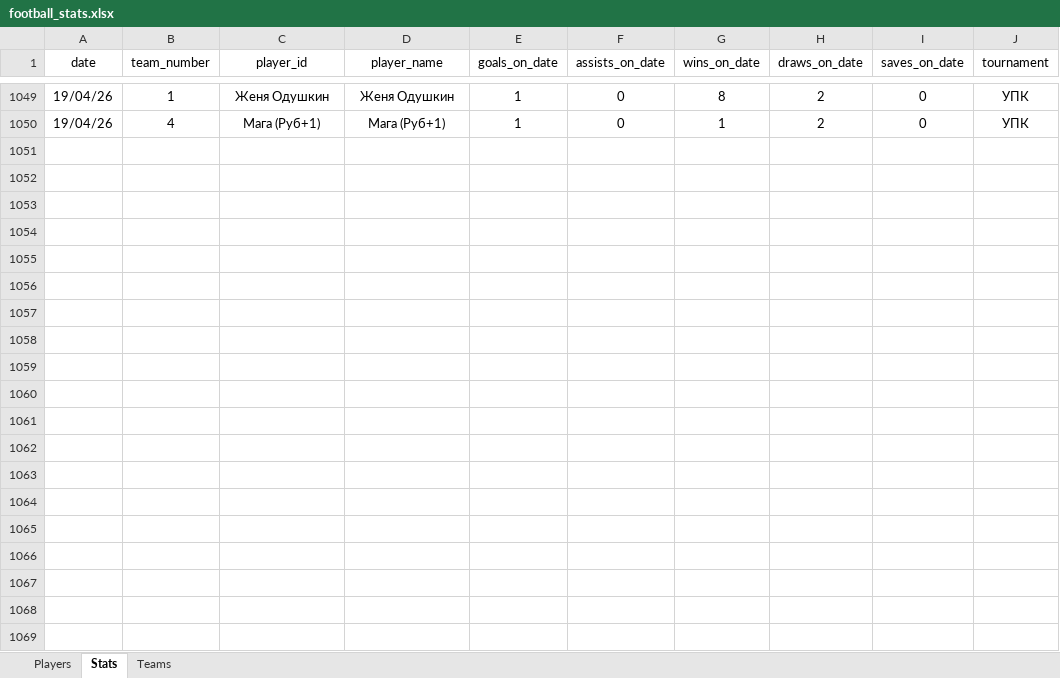
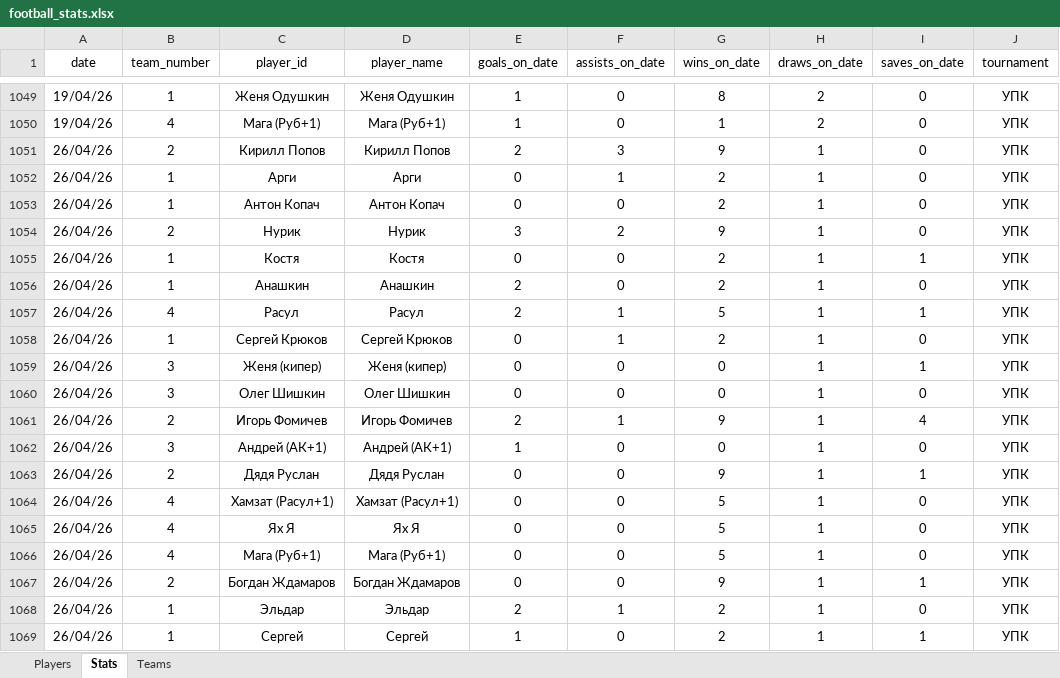
Before and after one commit to Greyusek/football_stats, an Excel workbook: football_stats.xlsx, sheet Stats, drawn as a sheet; only a part is shown, gaps mark what is left out; values as stored, in another font and other column widths than the file's, no borders; table styles not drawn; the diff covers the shown part only; the diff names each change by its address in the sheet, - before the commit and + after, or states it on an @@ line.

```diff
--- a/football_stats.xlsx (sheet Stats)
+++ b/football_stats.xlsx (sheet Stats)
+row 1051: 26/04/26 | 2 | Кирилл Попов | Кирилл Попов | 2 | 3 | 9 | 1 | 0 | УПК
+row 1052: 26/04/26 | 1 | Арги | Арги | 0 | 1 | 2 | 1 | 0 | УПК
+row 1053: 26/04/26 | 1 | Антон Копач | Антон Копач | 0 | 0 | 2 | 1 | 0 | УПК
+row 1054: 26/04/26 | 2 | Нурик | Нурик | 3 | 2 | 9 | 1 | 0 | УПК
+row 1055: 26/04/26 | 1 | Костя | Костя | 0 | 0 | 2 | 1 | 1 | УПК
+row 1056: 26/04/26 | 1 | Анашкин | Анашкин | 2 | 0 | 2 | 1 | 0 | УПК
+row 1057: 26/04/26 | 4 | Расул | Расул | 2 | 1 | 5 | 1 | 1 | УПК
+row 1058: 26/04/26 | 1 | Сергей Крюков | Сергей Крюков | 0 | 1 | 2 | 1 | 0 | УПК
+row 1059: 26/04/26 | 3 | Женя (кипер) | Женя (кипер) | 0 | 0 | 0 | 1 | 1 | УПК
+row 1060: 26/04/26 | 3 | Олег Шишкин | Олег Шишкин | 0 | 0 | 0 | 1 | 0 | УПК
+row 1061: 26/04/26 | 2 | Игорь Фомичев | Игорь Фомичев | 2 | 1 | 9 | 1 | 4 | УПК
+row 1062: 26/04/26 | 3 | Андрей (АК+1) | Андрей (АК+1) | 1 | 0 | 0 | 1 | 0 | УПК
+row 1063: 26/04/26 | 2 | Дядя Руслан | Дядя Руслан | 0 | 0 | 9 | 1 | 1 | УПК
+row 1064: 26/04/26 | 4 | Хамзат (Расул+1) | Хамзат (Расул+1) | 0 | 0 | 5 | 1 | 0 | УПК
+row 1065: 26/04/26 | 4 | Ях Я | Ях Я | 0 | 0 | 5 | 1 | 0 | УПК
+row 1066: 26/04/26 | 4 | Мага (Руб+1) | Мага (Руб+1) | 0 | 0 | 5 | 1 | 0 | УПК
+row 1067: 26/04/26 | 2 | Богдан Ждамаров | Богдан Ждамаров | 0 | 0 | 9 | 1 | 1 | УПК
+row 1068: 26/04/26 | 1 | Эльдар | Эльдар | 2 | 1 | 2 | 1 | 0 | УПК
+row 1069: 26/04/26 | 1 | Сергей | Сергей | 1 | 0 | 2 | 1 | 1 | УПК
```
Also changed, not shown: 11 added rows elsewhere in this sheet, sheet Players, sheet Teams, 3 other files.
